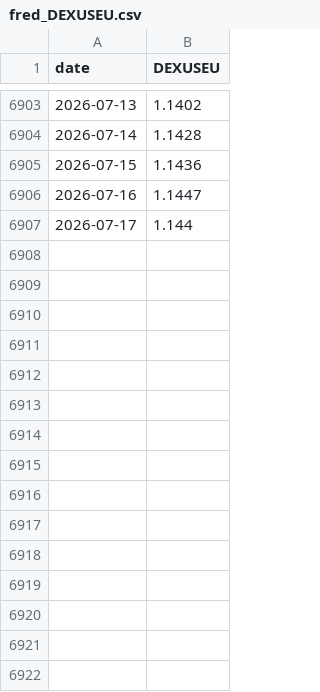
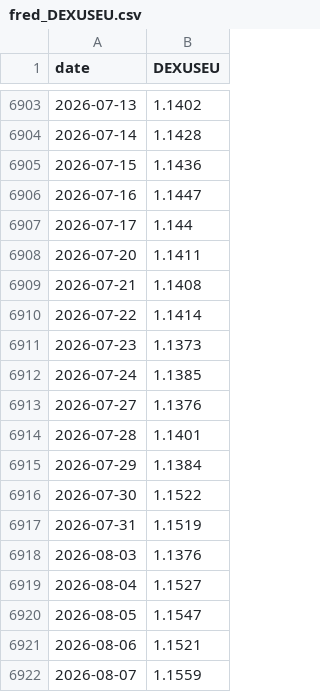
Before and after one commit to brguih/BTC-INDEX, a CSV file: data/cache/fred_DEXUSEU.csv, drawn as a sheet; only a part is shown, gaps mark what is left out; the diff names each change by its address in the sheet, - before the commit and + after, or states it on an @@ line.

```diff
--- a/data/cache/fred_DEXUSEU.csv
+++ b/data/cache/fred_DEXUSEU.csv
+row 6908: 2026-07-20 | 1.1411
+row 6909: 2026-07-21 | 1.1408
+row 6910: 2026-07-22 | 1.1414
+row 6911: 2026-07-23 | 1.1373
+row 6912: 2026-07-24 | 1.1385
+row 6913: 2026-07-27 | 1.1376
+row 6914: 2026-07-28 | 1.1401
+row 6915: 2026-07-29 | 1.1384
+row 6916: 2026-07-30 | 1.1522
+row 6917: 2026-07-31 | 1.1519
+row 6918: 2026-08-03 | 1.1376
+row 6919: 2026-08-04 | 1.1527
+row 6920: 2026-08-05 | 1.1547
+row 6921: 2026-08-06 | 1.1521
+row 6922: 2026-08-07 | 1.1559
```
Also changed, not shown: data/cache/btc_price.csv, data/cache/fred_DEXCHUS.csv, 19 other files.
